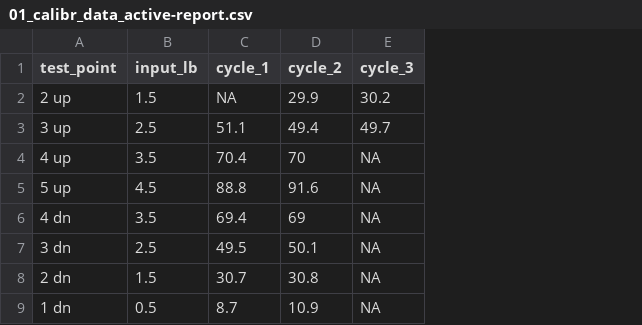
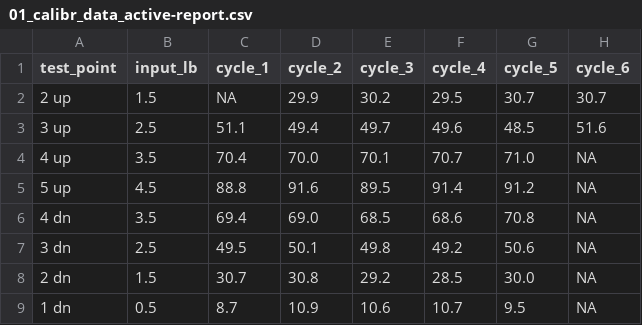
Before and after one commit to DSR-RHIT/creating-reproducible-reports, a CSV file: data/01_calibr_data_active-report.csv, drawn as a sheet; the diff names each change by its address in the sheet, - before the commit and + after, or states it on an @@ line.

```diff
--- a/data/01_calibr_data_active-report.csv
+++ b/data/01_calibr_data_active-report.csv
+column F (cycle_4), rows 2-9: 29.5 | 49.6 | 70.7 | 91.4 | 68.6 | 49.2 | 28.5 | 10.7
+column G (cycle_5), rows 2-9: 30.7 | 48.5 | 71.0 | 91.2 | 70.8 | 50.6 | 30.0 | 9.5
+column H (cycle_6), rows 2-9: 30.7 | 51.6 | NA | NA | NA | NA | NA | NA
-D4 (cycle_2): 70
+D4 (cycle_2): 70.0
-E4 (cycle_3): NA
+E4 (cycle_3): 70.1
-E5 (cycle_3): NA
+E5 (cycle_3): 89.5
-D6 (cycle_2): 69
+D6 (cycle_2): 69.0
-E6 (cycle_3): NA
+E6 (cycle_3): 68.5
-E7 (cycle_3): NA
+E7 (cycle_3): 49.8
-E8 (cycle_3): NA
+E8 (cycle_3): 29.2
-E9 (cycle_3): NA
+E9 (cycle_3): 10.6
```
Also changed, not shown: data/02_calibr_data-tidy.csv, 17 other files.
